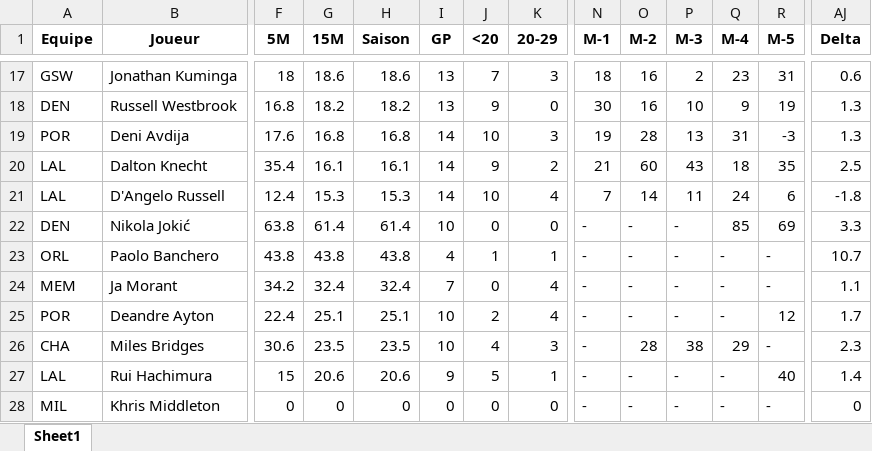
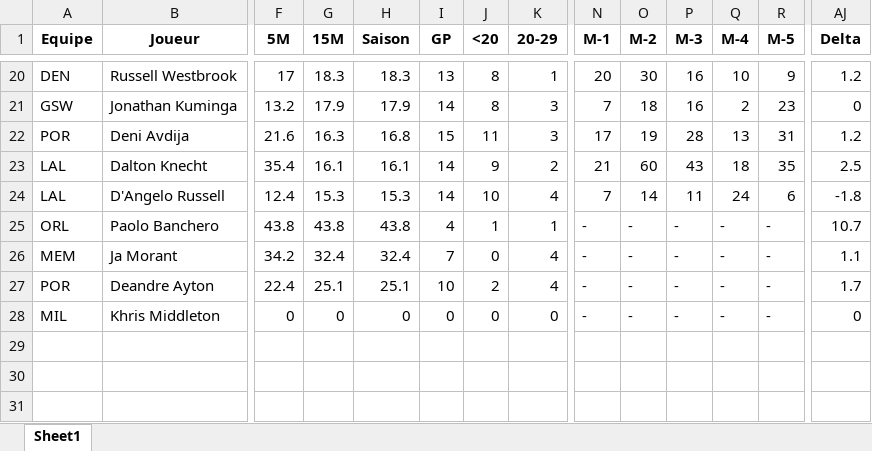
Before and after one commit to Magic-R-1/Python_TTFL, an Excel workbook: Excel/TI/Mon_TI_2024_11_23.xlsx, sheet Sheet1, drawn as a sheet; only a part is shown, gaps mark what is left out; values as stored, in another font and other column widths than the file's, no borders; removed rows and columns are numbered as before the commit, all else as after; rows hold the shown columns only; the diff covers the shown part only; the diff names each change by its address in the sheet, - before the commit and + after, or states it on an @@ line.

```diff
--- a/Excel/TI/Mon_TI_2024_11_23.xlsx (sheet Sheet1)
+++ b/Excel/TI/Mon_TI_2024_11_23.xlsx (sheet Sheet1)
-row 17: GSW | Jonathan Kuminga | 18 | 18.6 | 18.6 | 13 | 7 | 3 | 18 | 16 | 2 | 23 | 31 | 0.6
-F20 (5M): 16.8
+F20 (5M): 17
-G20 (15M): 18.2
+G20 (15M): 18.3
-H20 (Saison): 18.2
+H20 (Saison): 18.3
-J20 (<20): 9
+J20 (<20): 8
-K20 (20-29): 0
+K20 (20-29): 1
-N20 (M-1): 30
+N20 (M-1): 20
-O20 (M-2): 16
+O20 (M-2): 30
-P20 (M-3): 10
+P20 (M-3): 16
-Q20 (M-4): 9
+Q20 (M-4): 10
-R20 (M-5): 19
+R20 (M-5): 9
-AJ20 (Delta): 1.3
+AJ20 (Delta): 1.2
+row 21: GSW | Jonathan Kuminga | 13.2 | 17.9 | 17.9 | 14 | 8 | 3 | 7 | 18 | 16 | 2 | 23 | 0
-F22 (5M): 17.6
+F22 (5M): 21.6
-G22 (15M): 16.8
+G22 (15M): 16.3
-I22 (GP): 14
+I22 (GP): 15
-J22 (<20): 10
+J22 (<20): 11
-N22 (M-1): 19
+N22 (M-1): 17
-O22 (M-2): 28
+O22 (M-2): 19
-P22 (M-3): 13
+P22 (M-3): 28
-Q22 (M-4): 31
+Q22 (M-4): 13
-R22 (M-5): -3
+R22 (M-5): 31
-AJ22 (Delta): 1.3
+AJ22 (Delta): 1.2
-row 22: DEN | Nikola Jokić | 63.8 | 61.4 | 61.4 | 10 | 0 | 0 | - | - | - | 85 | 69 | 3.3
-R27 (M-5): 12
+R27 (M-5): -
-row 26: CHA | Miles Bridges | 30.6 | 23.5 | 23.5 | 10 | 4 | 3 | - | 28 | 38 | 29 | - | 2.3
-row 27: LAL | Rui Hachimura | 15 | 20.6 | 20.6 | 9 | 5 | 1 | - | - | - | - | 40 | 1.4
```
Also changed, not shown: 5 added rows, 2 removed rows and 76 edited cells elsewhere in this sheet, 4 other files.
